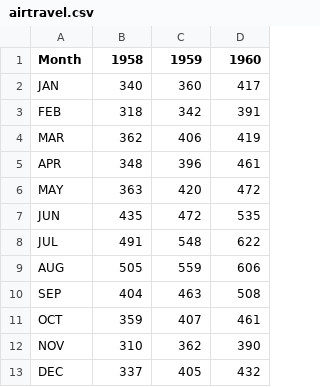
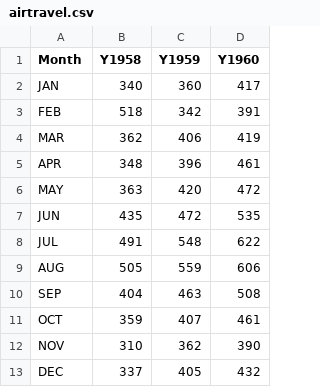
Before and after one commit to ryanwmao/OCamlSQL, a CSV file: airtravel.csv, drawn as a sheet.

```diff
--- a/airtravel.csv
+++ b/airtravel.csv
@@ -1,4 +1,4 @@
-"Month", "1958", "1959", "1960"
+"Month", "Y1958", "Y1959", "Y1960"
 "JAN",  340,  360,  417
-"FEB",  318,  342,  391
+"FEB",  518,  342,  391
 "MAR",  362,  406,  419
```
Also changed, not shown: 4 other files.
